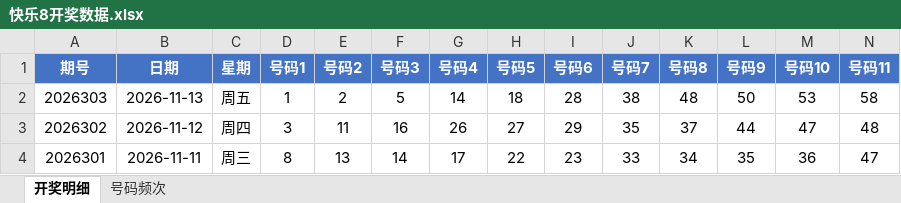
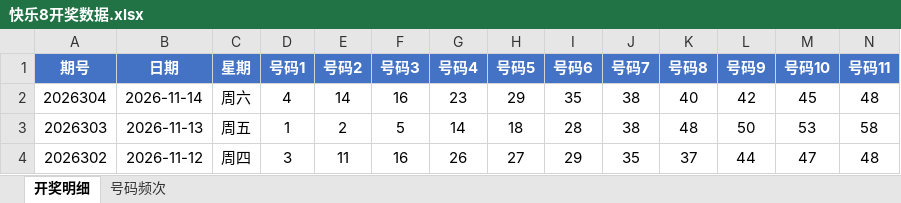
Before and after one commit to Ting-1127/kl8, an Excel workbook: 快乐8开奖数据.xlsx, sheet 开奖明细, drawn as a sheet; only a part is shown; the shorter side is filled out with more unchanged rows; values as stored, in another font and other column widths than the file's, no borders; rows hold the shown columns only; the diff names each change by its address in the sheet, - before the commit and + after, or states it on an @@ line.

```diff
--- a/快乐8开奖数据.xlsx (sheet 开奖明细)
+++ b/快乐8开奖数据.xlsx (sheet 开奖明细)
+row 2: 2026304 | 2026-11-14 | 周六 | 4 | 14 | 16 | 23 | 29 | 35 | 38 | 40 | 42 | 45 | 48
```
Also changed, not shown: sheet 号码频次, 1 other file.
